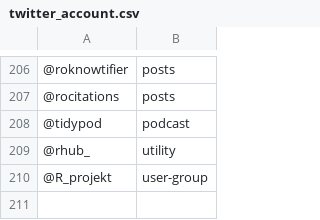
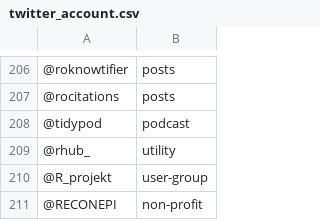
Before and after one commit to r-community/tweet-explorer, a CSV file: twitter_account.csv, drawn as a sheet; only a part is shown, gaps mark what is left out; the diff names each change by its address in the sheet, - before the commit and + after, or states it on an @@ line.

Commit message:
Update twitter_account.csv

```diff
--- a/twitter_account.csv
+++ b/twitter_account.csv
+row 211: @RECONEPI | non-profit
```
